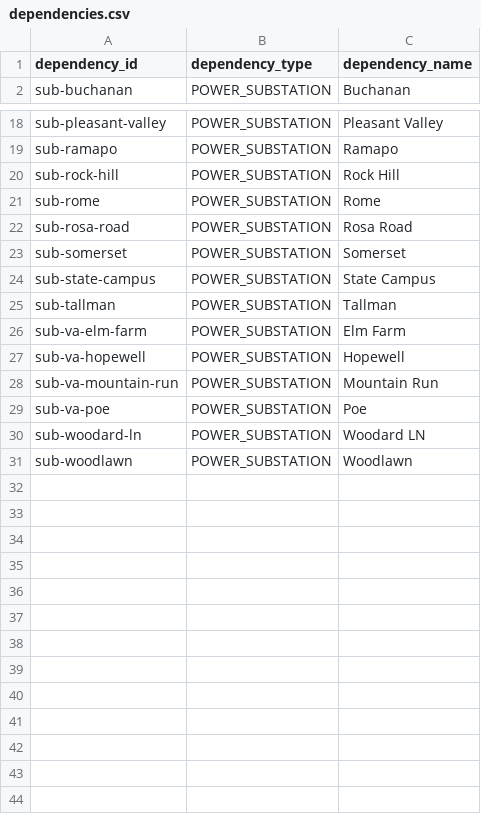
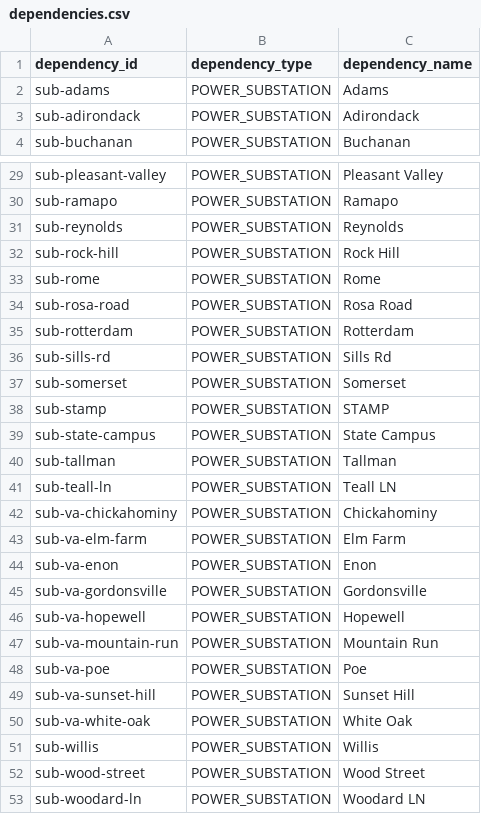
Before and after one commit to designerkenji/dcmap, a CSV file: data/export_underwriting/dependencies.csv, drawn as a sheet; only a part is shown, gaps mark what is left out; the shorter side is filled out with more unchanged rows; the diff covers the shown part only.

```diff
--- a/data/export_underwriting/dependencies.csv
+++ b/data/export_underwriting/dependencies.csv
@@ -1,2 +1,4 @@
 dependency_id,dependency_type,dependency_name
+sub-adams,POWER_SUBSTATION,Adams
+sub-adirondack,POWER_SUBSTATION,Adirondack
 sub-buchanan,POWER_SUBSTATION,Buchanan
@@ -19,2 +30,3 @@ sub-pleasant-valley,POWER_SUBSTATION,Pleasant Valley
 sub-ramapo,POWER_SUBSTATION,Ramapo
+sub-reynolds,POWER_SUBSTATION,Reynolds
 sub-rock-hill,POWER_SUBSTATION,Rock Hill
@@ -22,6 +34,13 @@ sub-rome,POWER_SUBSTATION,Rome
 sub-rosa-road,POWER_SUBSTATION,Rosa Road
+sub-rotterdam,POWER_SUBSTATION,Rotterdam
+sub-sills-rd,POWER_SUBSTATION,Sills Rd
 sub-somerset,POWER_SUBSTATION,Somerset
+sub-stamp,POWER_SUBSTATION,STAMP
 sub-state-campus,POWER_SUBSTATION,State Campus
 sub-tallman,POWER_SUBSTATION,Tallman
+sub-teall-ln,POWER_SUBSTATION,Teall LN
+sub-va-chickahominy,POWER_SUBSTATION,Chickahominy
 sub-va-elm-farm,POWER_SUBSTATION,Elm Farm
+sub-va-enon,POWER_SUBSTATION,Enon
+sub-va-gordonsville,POWER_SUBSTATION,Gordonsville
 sub-va-hopewell,POWER_SUBSTATION,Hopewell
@@ -29,2 +48,6 @@ sub-va-mountain-run,POWER_SUBSTATION,Mountain Run
 sub-va-poe,POWER_SUBSTATION,Poe
+sub-va-sunset-hill,POWER_SUBSTATION,Sunset Hill
+sub-va-white-oak,POWER_SUBSTATION,White Oak
+sub-willis,POWER_SUBSTATION,Willis
+sub-wood-street,POWER_SUBSTATION,Wood Street
 sub-woodard-ln,POWER_SUBSTATION,Woodard LN
```
Also changed, not shown: 9 added rows elsewhere in this file, data/ai_site_trajectories.csv, data/facilities_osm_epoch.csv, 44 other files.
